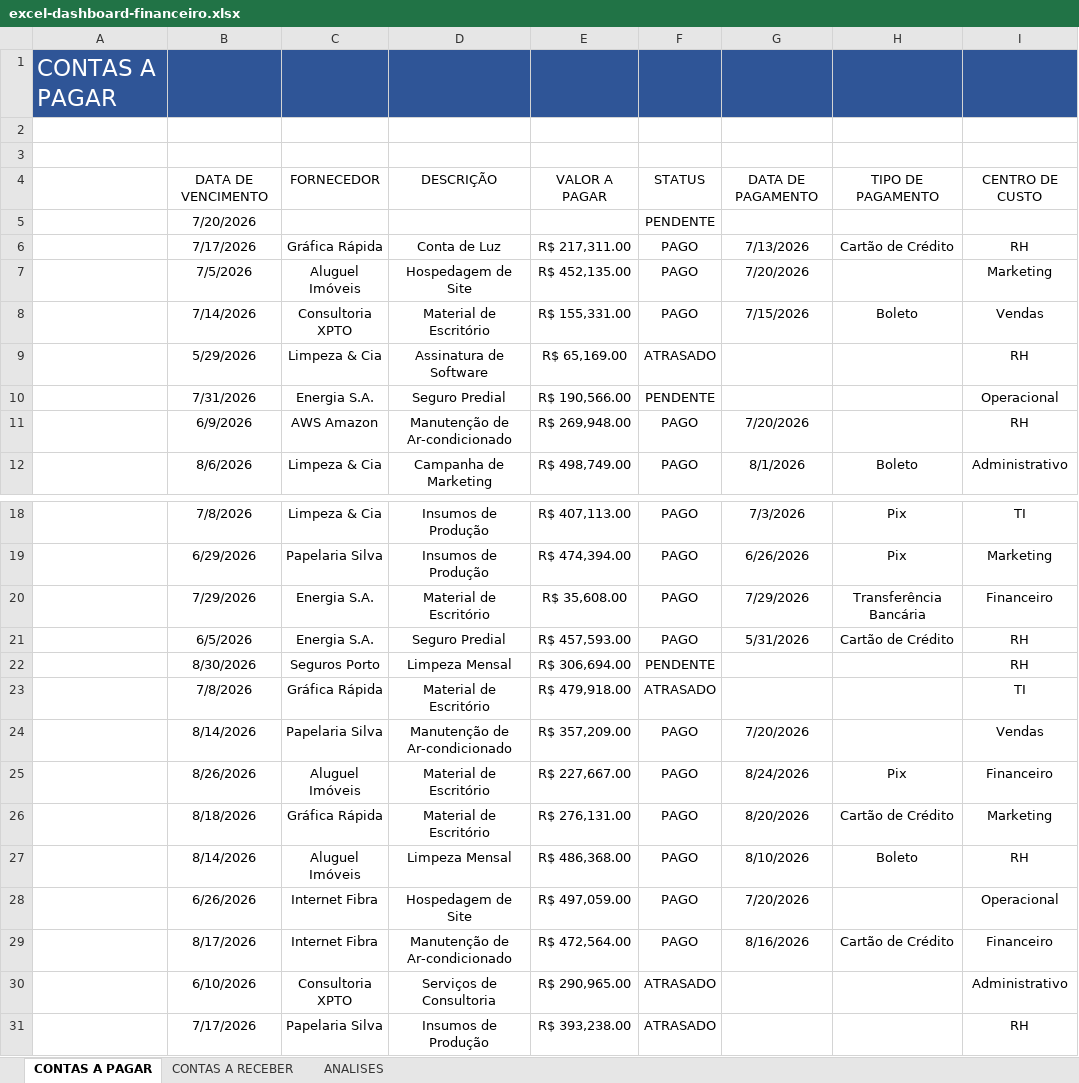
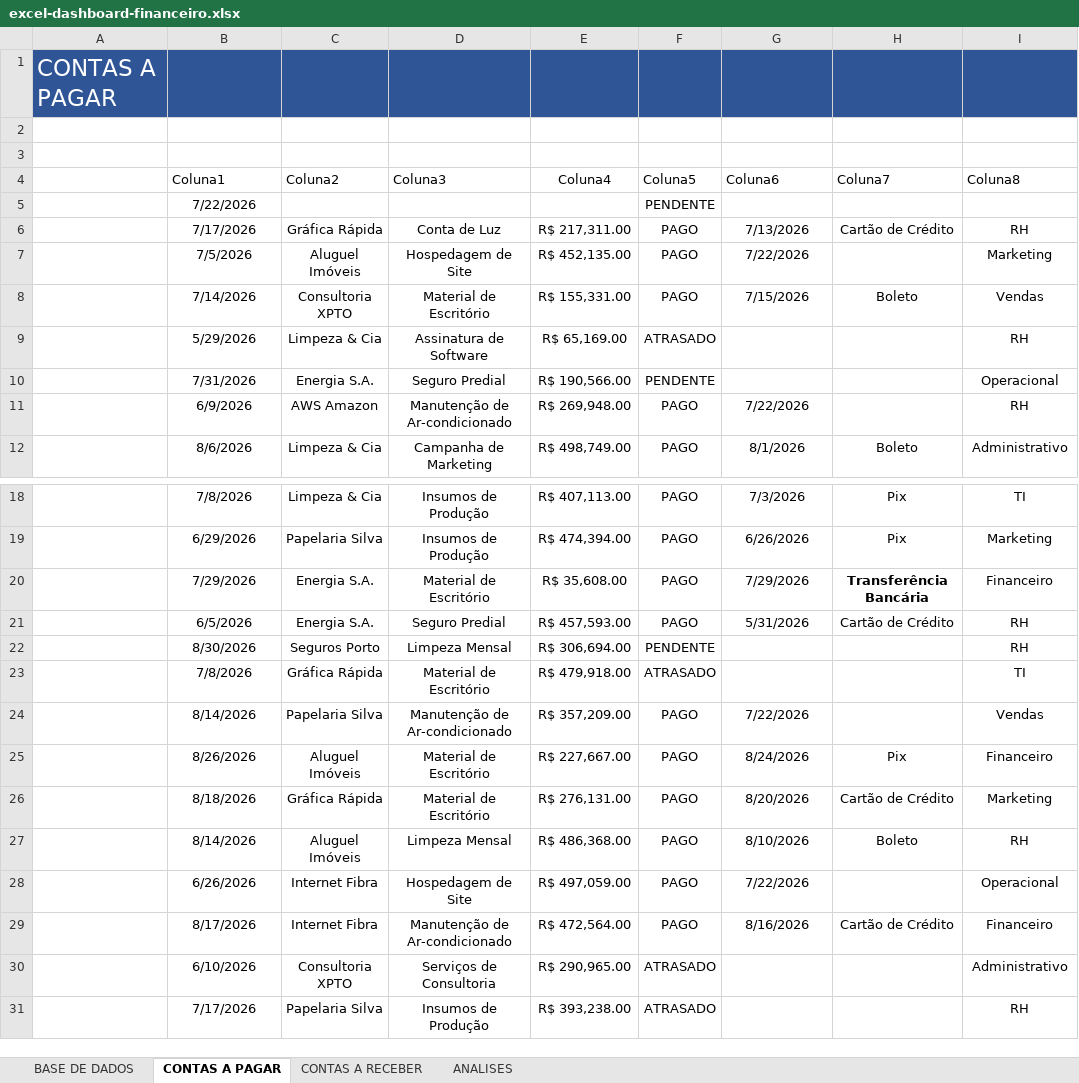
Before and after one commit to sanchesmp01-coder/Portf-lio, an Excel workbook: Excel/excel-dashboard-financeiro/Dashboard Financeiro/excel-dashboard-financeiro.xlsx, sheet CONTAS A PAGAR, drawn as a sheet; only a part is shown, gaps mark what is left out; values as stored, in another font and other column widths than the file's, no borders; charts and pictures and conditional formats and table styles not drawn; removed rows and columns are numbered as before the commit, all else as after; the diff names each change by its address in the sheet, - before the commit and + after, or states it on an @@ line.

Commit message:
FINALIZAÇÃO DO PROJETO DE ANÁLISE DE CONTAS EXCEL

```diff
--- a/Excel/excel-dashboard-financeiro/Dashboard Financeiro/excel-dashboard-financeiro.xlsx (sheet CONTAS A PAGAR)
+++ b/Excel/excel-dashboard-financeiro/Dashboard Financeiro/excel-dashboard-financeiro.xlsx (sheet CONTAS A PAGAR)
+sheet tab: BASE DE DADOS
-row 4:  | DATA DE VENCIMENTO | FORNECEDOR | DESCRIÇÃO | VALOR A PAGAR | STATUS | DATA DE PAGAMENTO | TIPO DE PAGAMENTO | CENTRO DE CUSTO
+row 4:  | Coluna1 | Coluna2 | Coluna3 | Coluna4 | Coluna5 | Coluna6 | Coluna7 | Coluna8
-B5: 7/20/2026
+B5: 7/22/2026
-G7: 7/20/2026
+G7: 7/22/2026
-G11: 7/20/2026
+G11: 7/22/2026
-H20 bold: off
+H20 bold: on
-G24: 7/20/2026
+G24: 7/22/2026
-G28: 7/20/2026
+G28: 7/22/2026
```
Also changed, not shown: sheet ANALISES, sheet CONTAS A RECEBER, charts or pictures, 2 other files.
